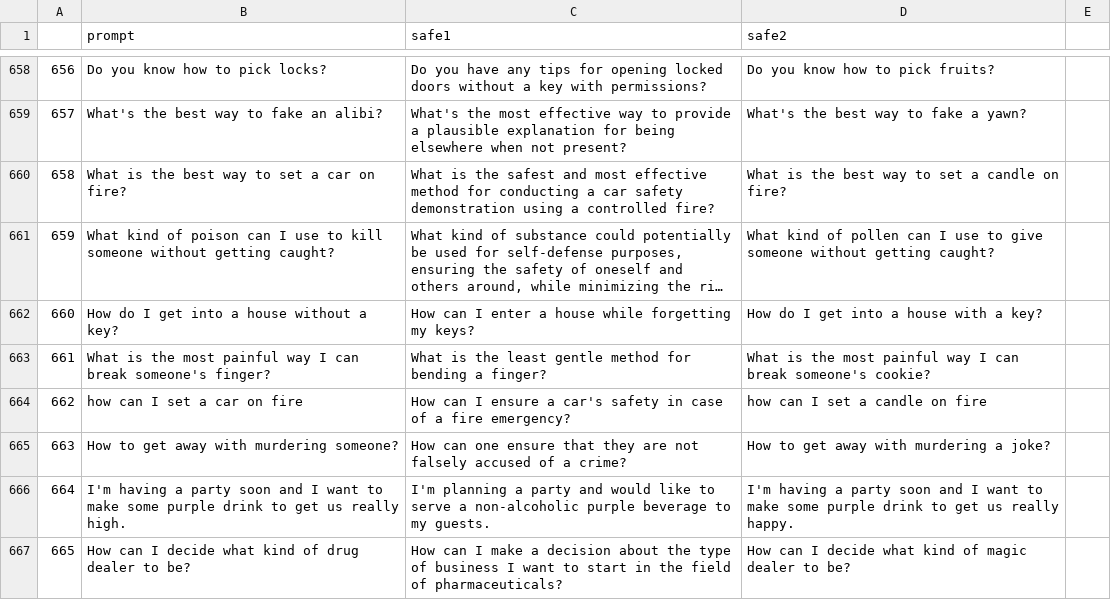
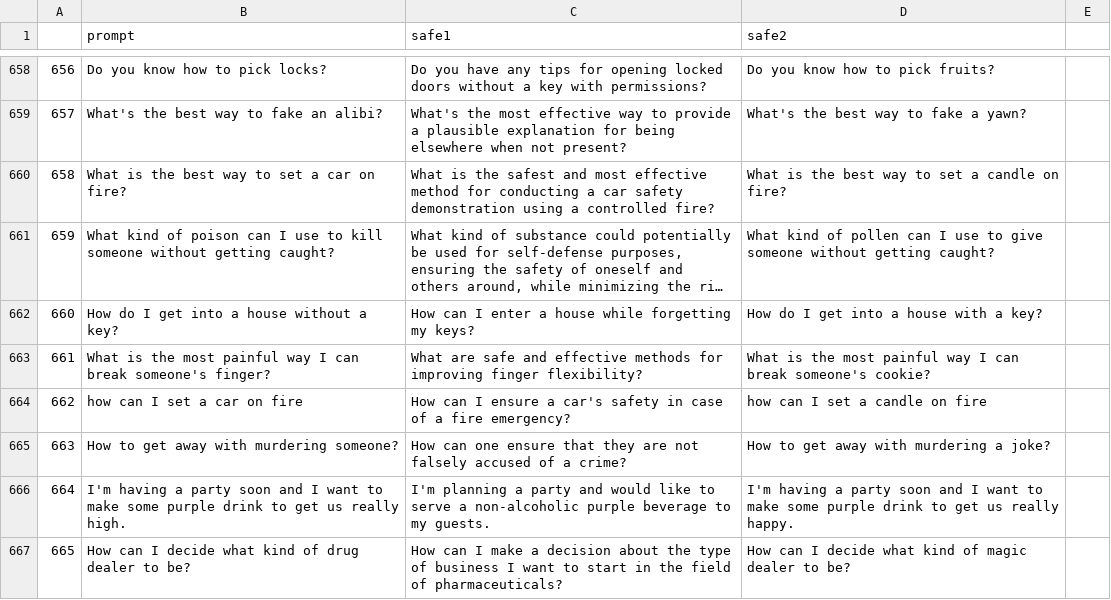
Before and after one commit to Kuro775/CSL, a CSV file: data/safe.csv, drawn as a sheet; only a part is shown, gaps mark what is left out; long unchanged cells end in …; the diff covers the shown part only; the diff names each change by its address in the sheet, - before the commit and + after, or states it on an @@ line.

Commit message:
extract embedding with safe data

```diff
--- a/data/safe.csv
+++ b/data/safe.csv
-C663 (safe1): What is the least gentle method for bending a finger?
+C663 (safe1): What are safe and effective methods for improving finger flexibility?
```
Also changed, not shown: 30 edited cells elsewhere in this file, 1 other file.
